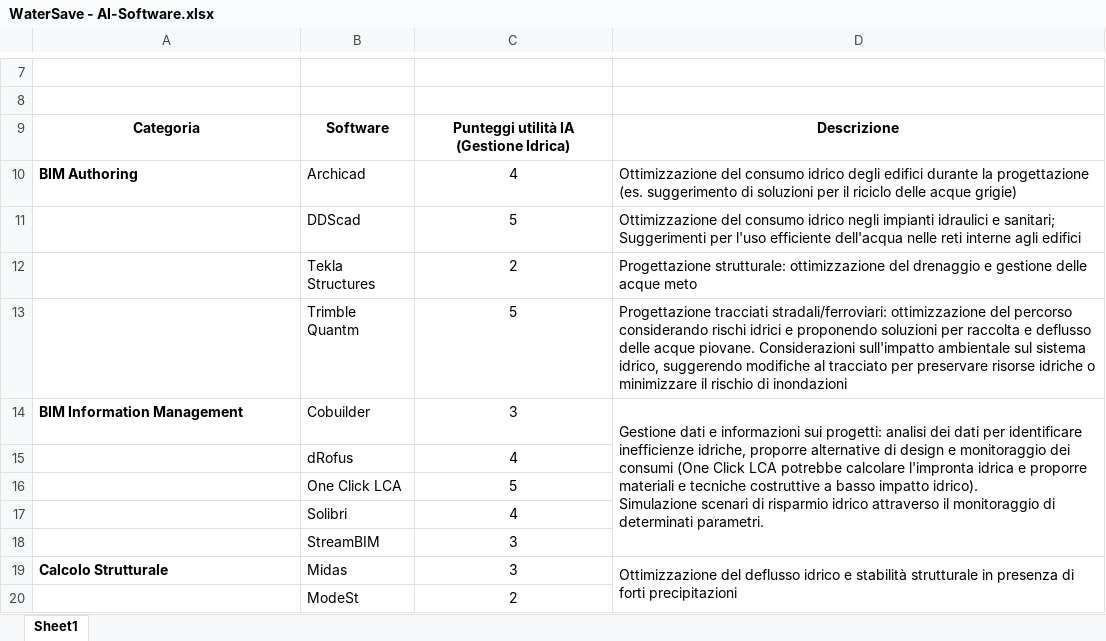
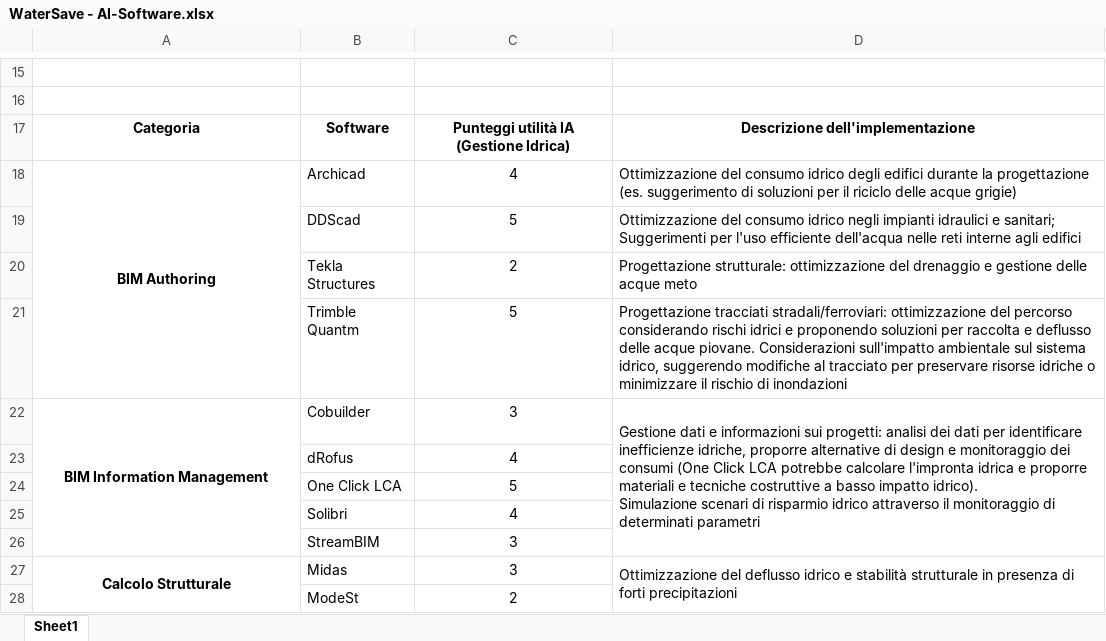
Before and after one commit to gabrielefre/HC, an Excel workbook: WaterSave - AI-Software.xlsx, sheet Sheet1, drawn as a sheet; only a part is shown, gaps mark what is left out; values as stored, in another font and other column widths than the file's, no borders; conditional formats not drawn; addresses are those after the commit; the diff covers the shown part only; the diff names each change by its address in the sheet, - before the commit and + after, or states it on an @@ line.

Commit message:
Add files via upload

```diff
--- a/WaterSave - AI-Software.xlsx (sheet Sheet1)
+++ b/WaterSave - AI-Software.xlsx (sheet Sheet1)
-D17: Descrizione
+D17: Descrizione dell'implementazione
-A18 alignment: left
+A18 alignment: center
+A18:A21 merged
-A22 alignment: left
+A22 alignment: center
+A22:A26 merged
-D22: …di determinati parametri.
+D22: …di determinati parametri
-A27 alignment: left
+A27 alignment: center
+A27:A29 merged
```
Also changed, not shown: 8 added rows, cell formats and merged cells elsewhere in this sheet.
